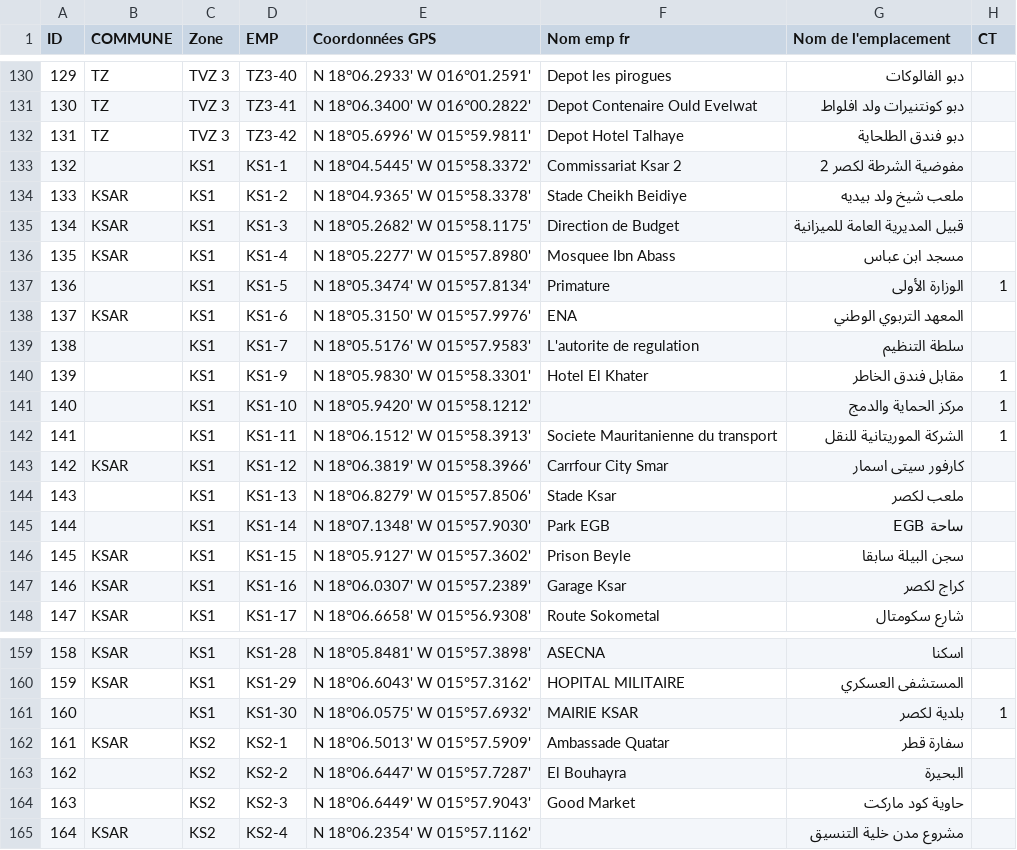
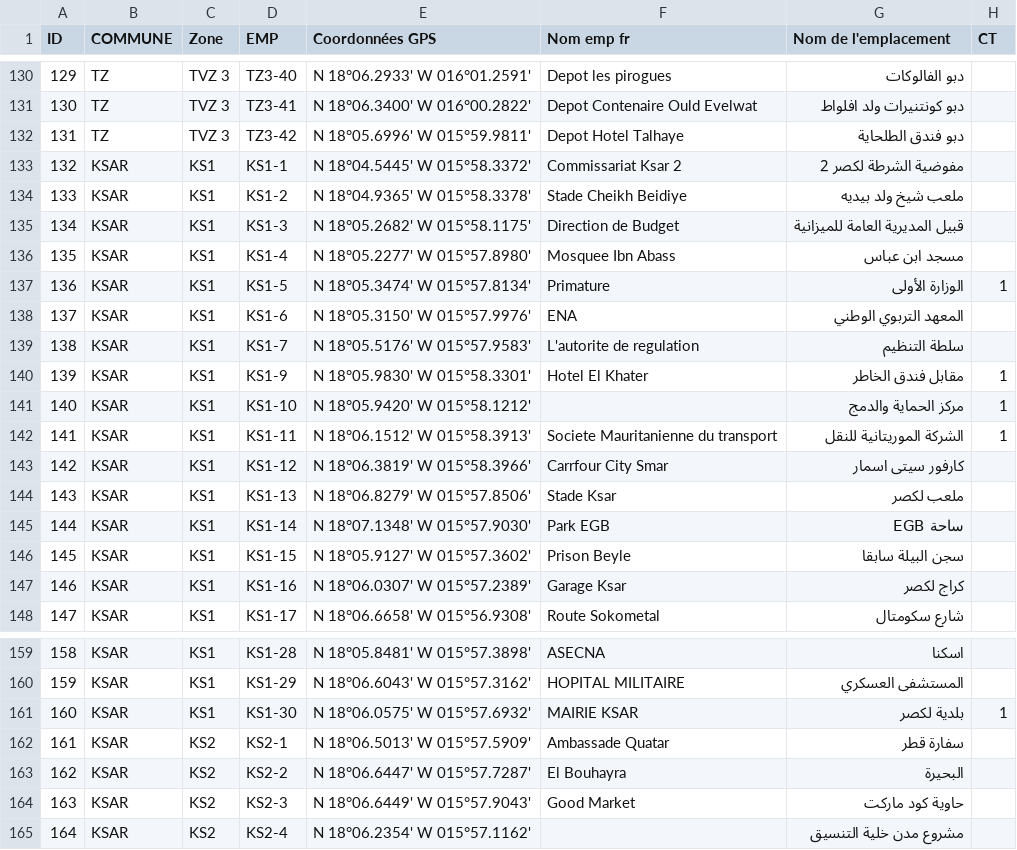
Before and after one commit to mamouny/ScriptsBD, a CSV file: public/testcaisson.csv, drawn as a sheet; only a part is shown, gaps mark what is left out; the diff covers the shown part only; the diff names each change by its address in the sheet, - before the commit and + after, or states it on an @@ line.

```diff
--- a/public/testcaisson.csv
+++ b/public/testcaisson.csv
-B133 (COMMUNE): (empty)
+B133 (COMMUNE): KSAR
-B137 (COMMUNE): (empty)
+B137 (COMMUNE): KSAR
-B139:B142 (COMMUNE): (empty)
+B139:B142 (COMMUNE): KSAR
-B144:B145 (COMMUNE): (empty)
+B144:B145 (COMMUNE): KSAR
-B161 (COMMUNE): (empty)
+B161 (COMMUNE): KSAR
-B163:B164 (COMMUNE): (empty)
+B163:B164 (COMMUNE): KSAR
```
Also changed, not shown: 5 edited cells elsewhere in this file, 9 other files.
